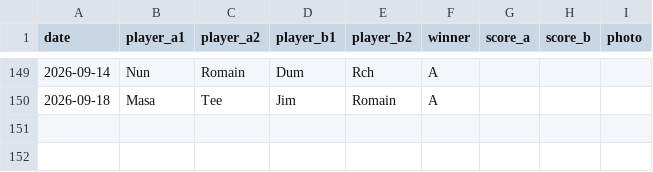
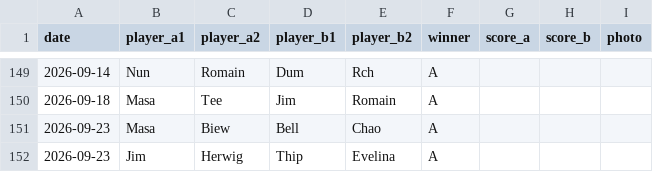
Before and after one commit to Jim2k-bdmtn/chalong_bdmtn, a CSV file: data/matches.csv, drawn as a sheet; only a part is shown, gaps mark what is left out.

```diff
--- a/data/matches.csv
+++ b/data/matches.csv
@@ -150 +150,3 @@ date,player_a1,player_a2,player_b1,player_b2,winner,score_a,score_b,photo
 2026-09-18,Masa,Tee,Jim,Romain,A,,,
+2026-09-23,Masa,Biew,Bell,Chao,A,,,
+2026-09-23,Jim,Herwig,Thip,Evelina,A,,,
```
Also changed, not shown: 1 other file.
